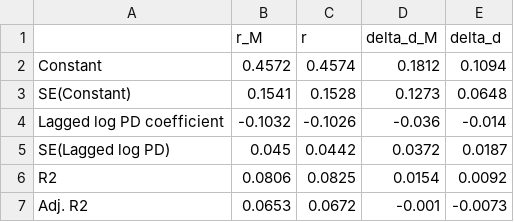
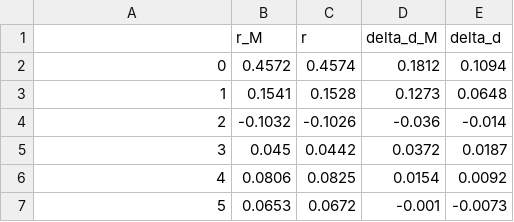
Before and after one commit to MOXIAO1998/p03_binsbergen_koijen_2010, a CSV file: _output/OLS_predictive_regressions_2007.csv, drawn as a sheet.

```diff
--- a/_output/OLS_predictive_regressions_2007.csv
+++ b/_output/OLS_predictive_regressions_2007.csv
@@ -1,7 +1,7 @@
 ,r_M,r,delta_d_M,delta_d
-Constant,0.4572,0.4574,0.1812,0.1094
-SE(Constant),0.1541,0.1528,0.1273,0.0648
-Lagged log PD coefficient,-0.1032,-0.1026,-0.036,-0.014
-SE(Lagged log PD),0.045,0.0442,0.0372,0.0187
-R2,0.0806,0.0825,0.0154,0.0092
-Adj. R2,0.0653,0.0672,-0.001,-0.0073
+0,0.4572,0.4574,0.1812,0.1094
+1,0.1541,0.1528,0.1273,0.0648
+2,-0.1032,-0.1026,-0.036,-0.014
+3,0.045,0.0442,0.0372,0.0187
+4,0.0806,0.0825,0.0154,0.0092
+5,0.0653,0.0672,-0.001,-0.0073
```
Also changed, not shown: 6 other files.
